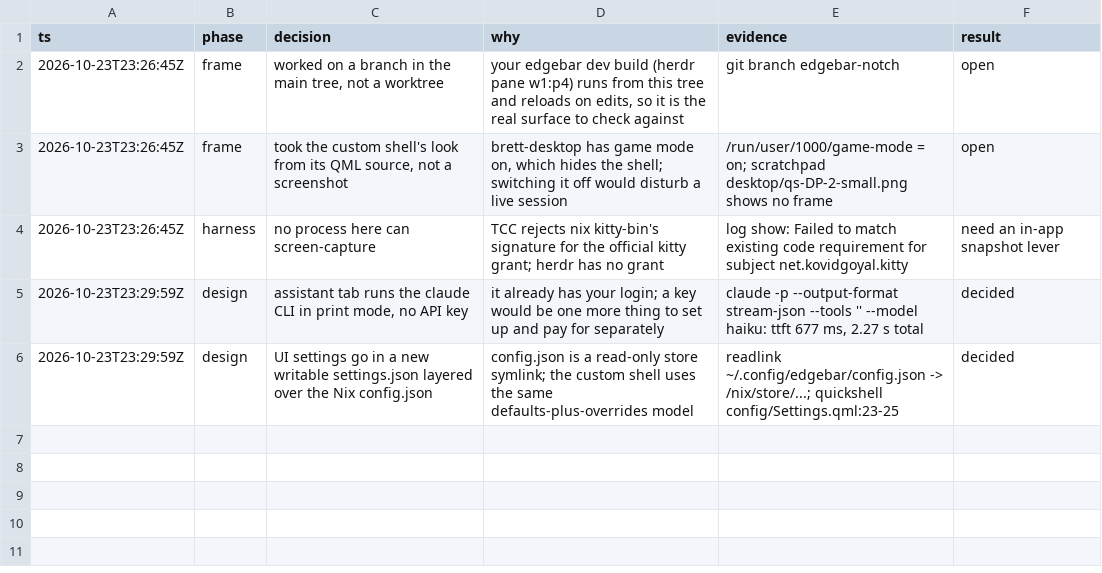
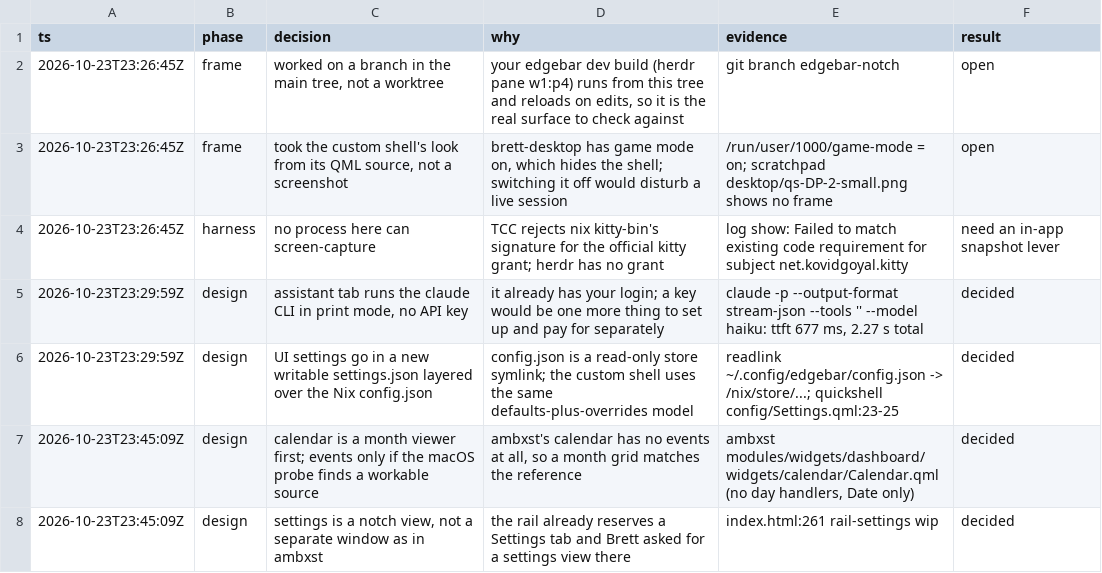
Before and after one commit to brettsvoid/nixos-config, a TSV file: .scratch/edgebar-notch/decisions.tsv, drawn as a sheet; the diff names each change by its address in the sheet, - before the commit and + after, or states it on an @@ line.

```diff
--- a/.scratch/edgebar-notch/decisions.tsv
+++ b/.scratch/edgebar-notch/decisions.tsv
+row 7: 2026-10-23T23:45:09Z | design | calendar is a month viewer first; events only if the macOS probe finds a workable source | ambxst's calendar has no events at all, so a month grid matches the reference | ambxst modules/widgets/dashboard/widgets/calendar/Calendar.qml (no day handlers, Date only) | decided
+row 8: 2026-10-23T23:45:09Z | design | settings is a notch view, not a separate window as in ambxst | the rail already reserves a Settings tab and Brett asked for a settings view there | index.html:261 rail-settings wip | decided
```
Also changed, not shown: 3 other files.
